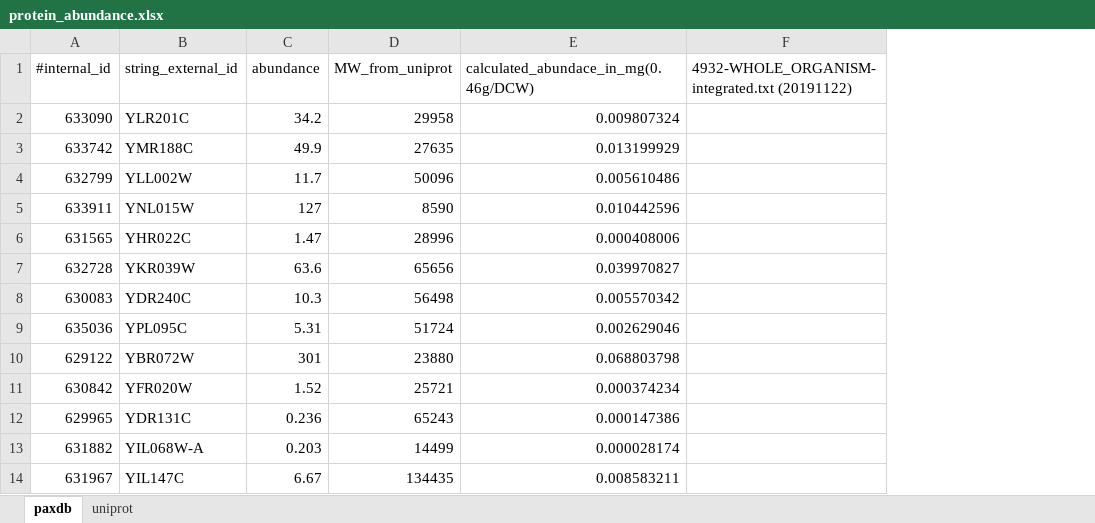
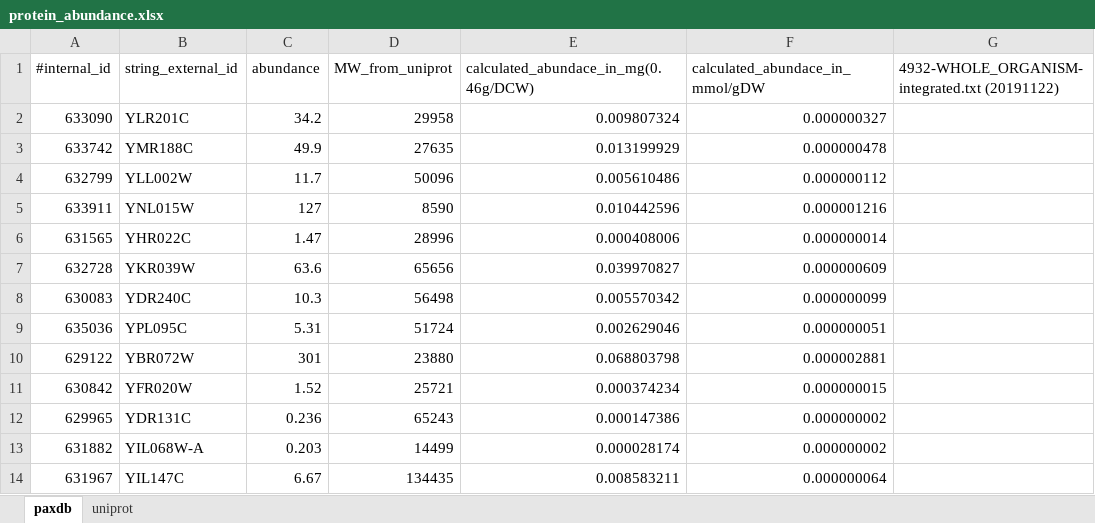
Before and after one commit to SysBioChalmers/pcSecYeast, an Excel workbook: ComplementaryData/protein_abundance.xlsx, sheet paxdb, drawn as a sheet; only a part is shown; values as stored, in another font and other column widths than the file's, no borders; the diff names each change by its address in the sheet, - before the commit and + after, or states it on an @@ line.

```diff
--- a/ComplementaryData/protein_abundance.xlsx (sheet paxdb)
+++ b/ComplementaryData/protein_abundance.xlsx (sheet paxdb)
+column F (calculated_abundace_in_mmol/gDW), rows 2-14: 0.000000327 | 0.000000478 | 0.000000112 | 0.000001216 | 0.000000014 | 0.000000609 | 0.000000099 | 0.000000051 | 0.000002881 | 0.000000015 | 0.000000002 | 0.000000002 | 0.000000064
```
Also changed, not shown: ComplementaryData/TargetProtein.xlsx, ComplementaryData/manual_update.xlsx, 48 other files.
